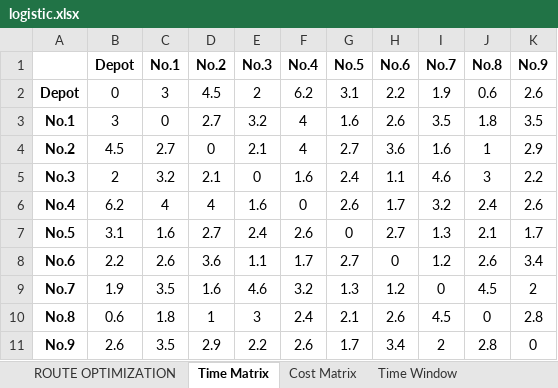
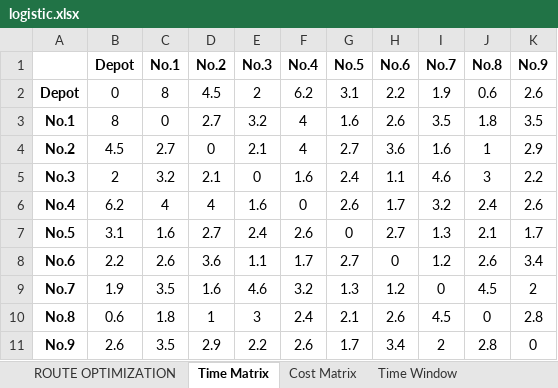
Before and after one commit to huongquynh1611/Routing_optimization, an Excel workbook: modeling/logistic.xlsx, sheet Time Matrix, drawn as a sheet; values as stored, in another font and other column widths than the file's, no borders; the diff names each change by its address in the sheet, - before the commit and + after, or states it on an @@ line.

```diff
--- a/modeling/logistic.xlsx (sheet Time Matrix)
+++ b/modeling/logistic.xlsx (sheet Time Matrix)
-C2 (No.1): 3
+C2 (No.1): 8
-B3 (Depot): 3
+B3 (Depot): 8
```
Also changed, not shown: sheet Time Window, 1 other file.
